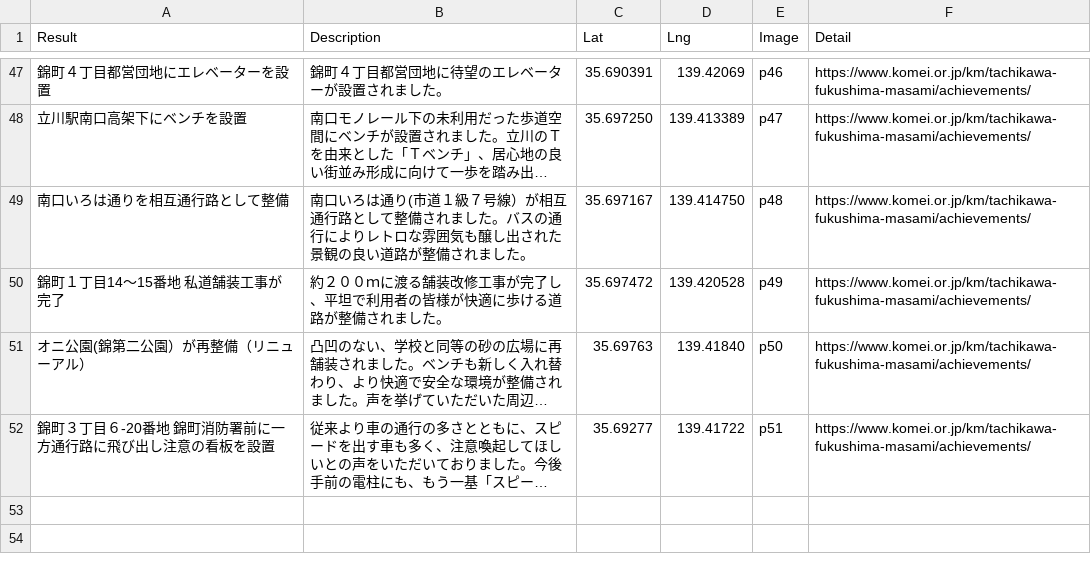
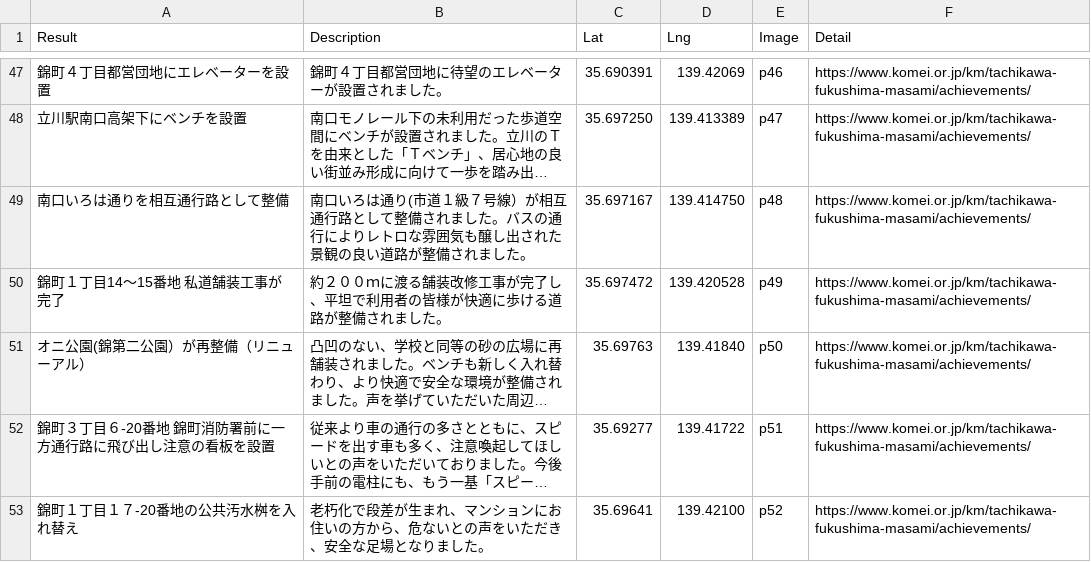
Before and after one commit to komeimap/tachikawa2022, a CSV file: data.csv, drawn as a sheet; only a part is shown, gaps mark what is left out; long unchanged cells end in …; the diff names each change by its address in the sheet, - before the commit and + after, or states it on an @@ line.

Commit message:
Update data.csv

```diff
--- a/data.csv
+++ b/data.csv
+row 53: 錦町１丁目１７-20番地の公共汚水桝を入れ替え | 老朽化で段差が生まれ、マンションにお住いの方から、危ないとの声をいただき、安全な足場となりました。 | 35.69641 | 139.42100 | p52 | https://www.komei.or.jp/km/tachikawa-fukushima-masami/achievements/
```
